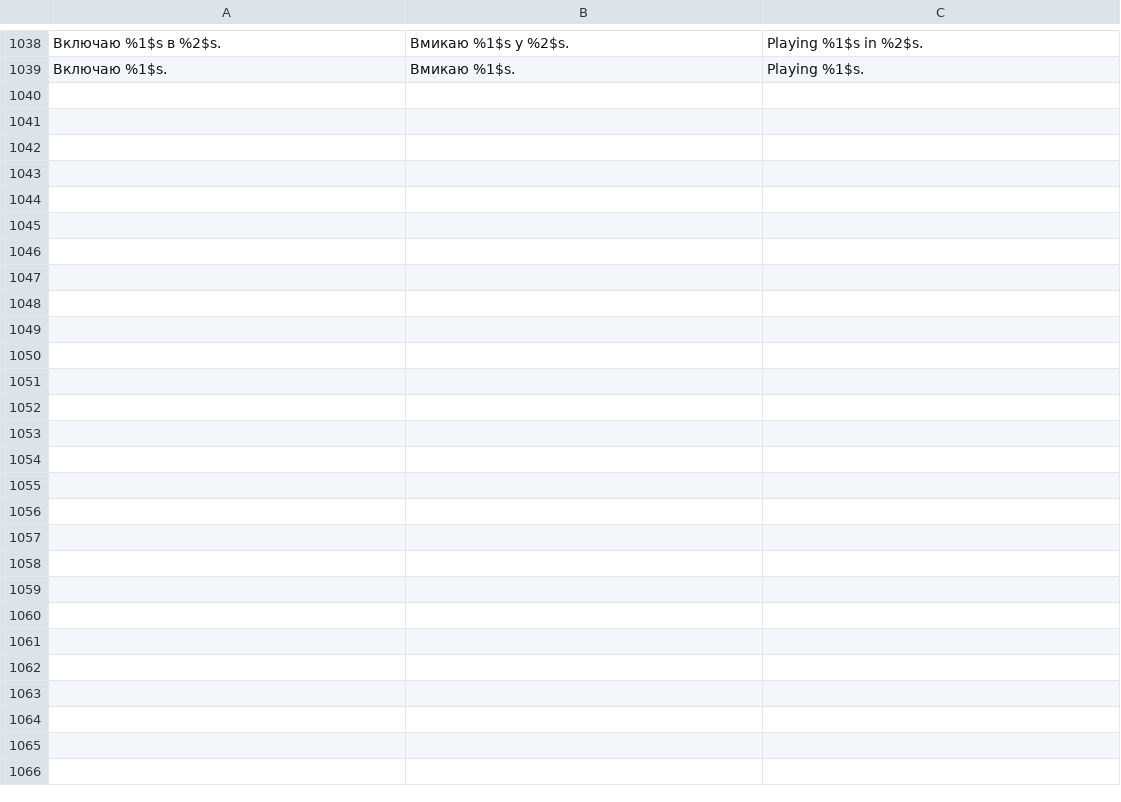
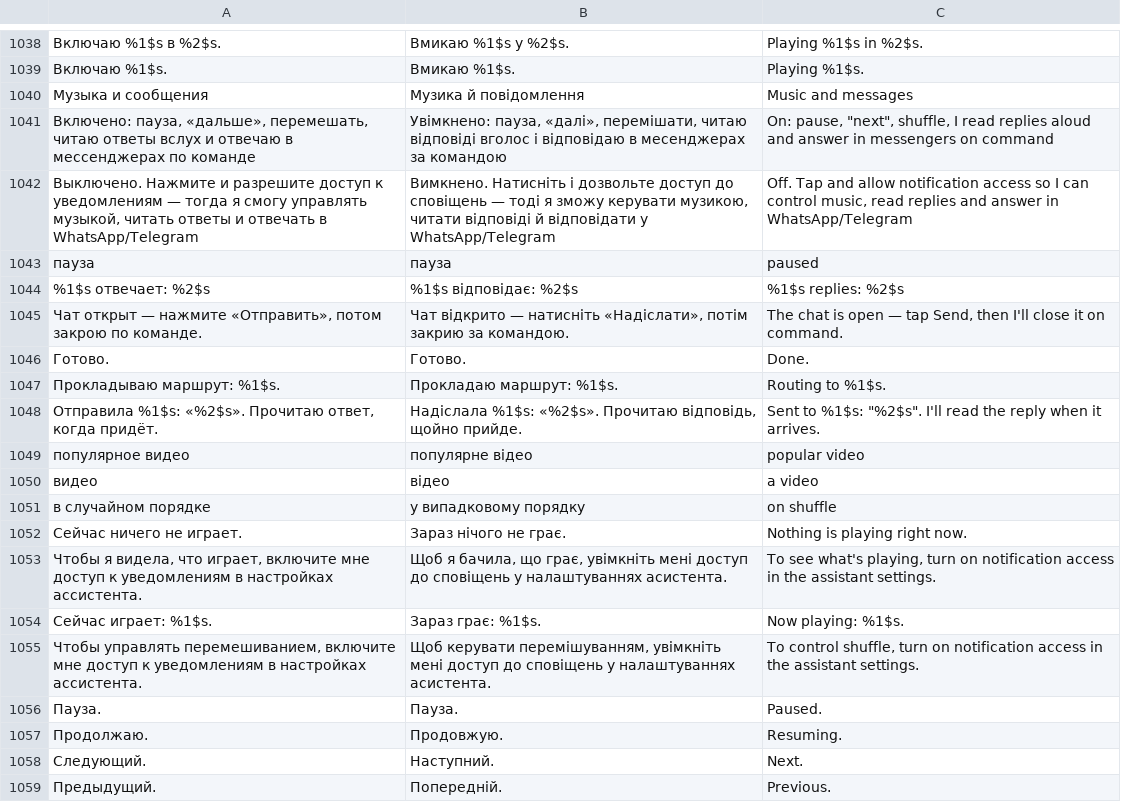
Before and after one commit to Rykovtt/Ttst, a TSV file: app/src/main/assets/i18n.tsv, drawn as a sheet; only a part is shown, gaps mark what is left out; the diff covers the shown part only; the diff names each change by its address in the sheet, - before the commit and + after, or states it on an @@ line.

```diff
--- a/app/src/main/assets/i18n.tsv
+++ b/app/src/main/assets/i18n.tsv
+row 1040: Музыка и сообщения | Музика й повідомлення | Music and messages
+row 1041: Включено: пауза, «дальше», перемешать, читаю ответы вслух и отвечаю в мессенджерах по команде | Увімкнено: пауза, «далі», перемішати, читаю відповіді вголос і відповідаю в месенджерах за командою | On: pause, "next", shuffle, I read replies aloud and answer in messengers on command
+row 1042: Выключено. Нажмите и разрешите доступ к уведомлениям — тогда я смогу управлять музыкой, читать ответы и отвечать в WhatsApp/Telegram | Вимкнено. Натисніть і дозвольте доступ до сповіщень — тоді я зможу керувати музикою, читати відповіді й відповідати у WhatsApp/Telegram | Off. Tap and allow notification access so I can control music, read replies and answer in WhatsApp/Telegram
+row 1043: пауза | пауза | paused
+row 1044: %1$s отвечает: %2$s | %1$s відповідає: %2$s | %1$s replies: %2$s
+row 1045: Чат открыт — нажмите «Отправить», потом закрою по команде. | Чат відкрито — натисніть «Надіслати», потім закрию за командою. | The chat is open — tap Send, then I'll close it on command.
+row 1046: Готово. | Готово. | Done.
+row 1047: Прокладываю маршрут: %1$s. | Прокладаю маршрут: %1$s. | Routing to %1$s.
+row 1048: Отправила %1$s: «%2$s». Прочитаю ответ, когда придёт. | Надіслала %1$s: «%2$s». Прочитаю відповідь, щойно прийде. | Sent to %1$s: "%2$s". I'll read the reply when it arrives.
+row 1049: популярное видео | популярне відео | popular video
+row 1050: видео | відео | a video
+row 1051: в случайном порядке | у випадковому порядку | on shuffle
+row 1052: Сейчас ничего не играет. | Зараз нічого не грає. | Nothing is playing right now.
+row 1053: Чтобы я видела, что играет, включите мне доступ к уведомлениям в настройках ассистента. | Щоб я бачила, що грає, увімкніть мені доступ до сповіщень у налаштуваннях асистента. | To see what's playing, turn on notification access in the assistant settings.
+row 1054: Сейчас играет: %1$s. | Зараз грає: %1$s. | Now playing: %1$s.
+row 1055: Чтобы управлять перемешиванием, включите мне доступ к уведомлениям в настройках ассистента. | Щоб керувати перемішуванням, увімкніть мені доступ до сповіщень у налаштуваннях асистента. | To control shuffle, turn on notification access in the assistant settings.
+row 1056: Пауза. | Пауза. | Paused.
+row 1057: Продолжаю. | Продовжую. | Resuming.
+row 1058: Следующий. | Наступний. | Next.
+row 1059: Предыдущий. | Попередній. | Previous.
```
Also changed, not shown: 18 added rows elsewhere in this file, 3 other files.
